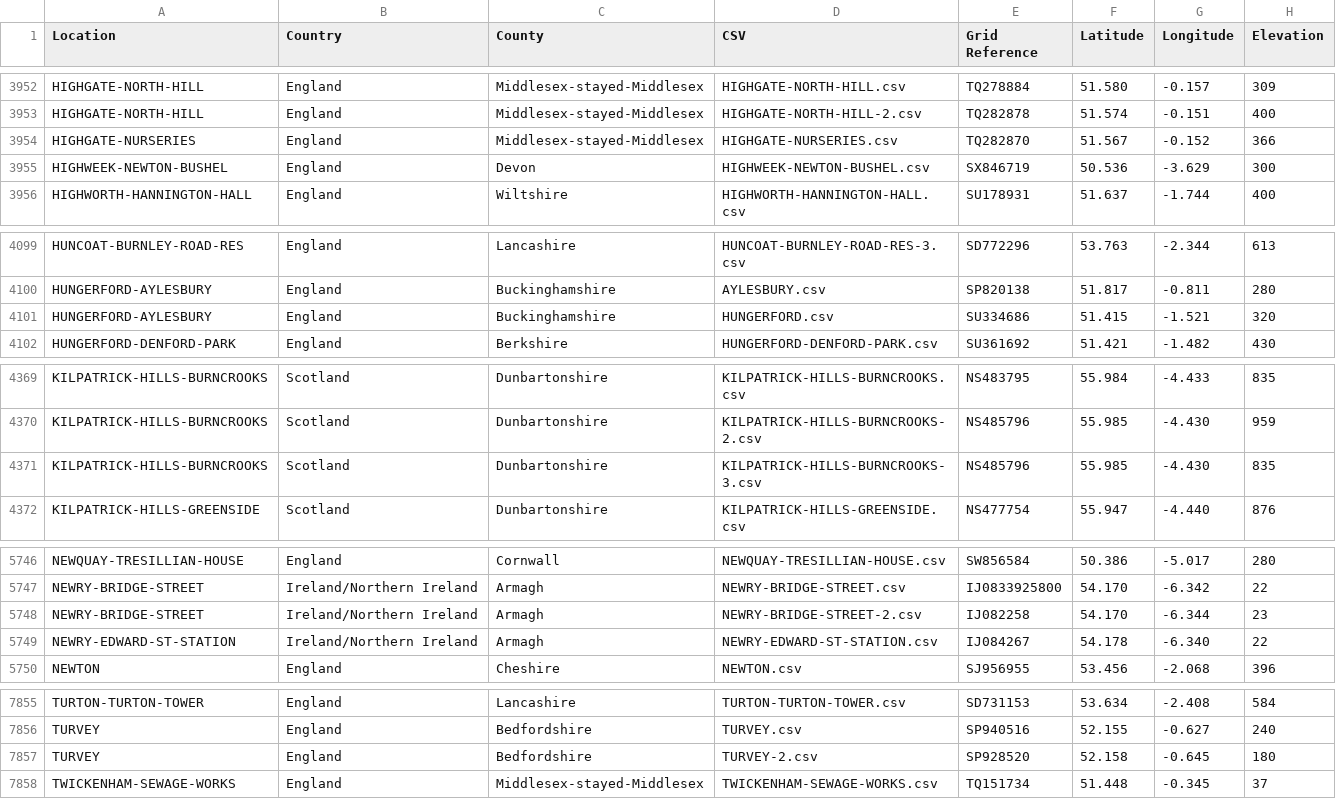
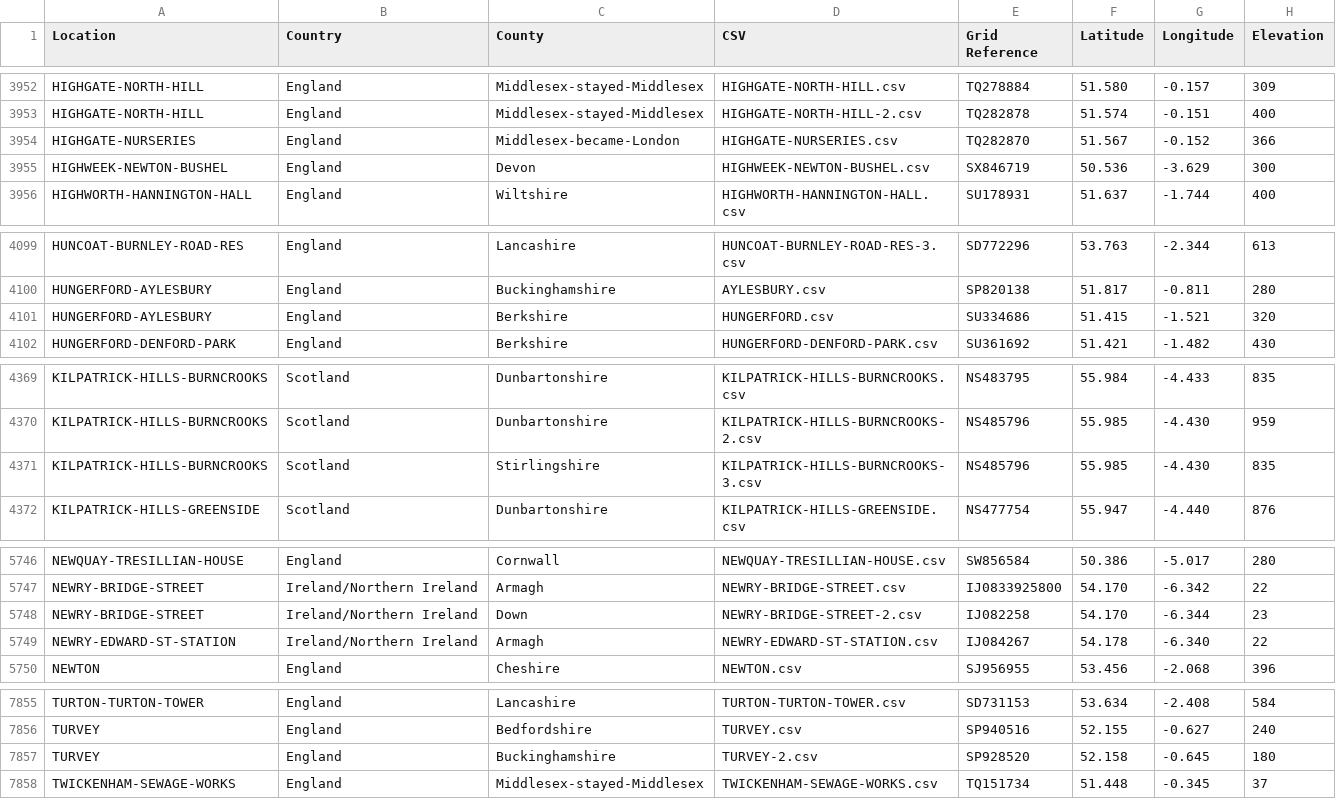
Before and after one commit to rjmeats/BritishRainfall, a CSV file: Locations/Rainfall-Rescue-Grid-Refs.csv, drawn as a sheet; only a part is shown, gaps mark what is left out; the diff covers the shown part only.

```diff
--- a/Locations/Rainfall-Rescue-Grid-Refs.csv
+++ b/Locations/Rainfall-Rescue-Grid-Refs.csv
@@ -3953,3 +3953,3 @@ HIGHGATE-NORTH-HILL,England,Middlesex-stayed-Middlesex,HIGHGATE-NORTH-HILL.csv,T
 HIGHGATE-NORTH-HILL,England,Middlesex-stayed-Middlesex,HIGHGATE-NORTH-HILL-2.csv,TQ282878,51.574,-0.151,400
-HIGHGATE-NURSERIES,England,Middlesex-stayed-Middlesex,HIGHGATE-NURSERIES.csv,TQ282870,51.567,-0.152,366
+HIGHGATE-NURSERIES,England,Middlesex-became-London,HIGHGATE-NURSERIES.csv,TQ282870,51.567,-0.152,366
 HIGHWEEK-NEWTON-BUSHEL,England,Devon,HIGHWEEK-NEWTON-BUSHEL.csv,SX846719,50.536,-3.629,300
@@ -4100,3 +4100,3 @@ HUNCOAT-BURNLEY-ROAD-RES,England,Lancashire,HUNCOAT-BURNLEY-ROAD-RES-3.csv,SD772
 HUNGERFORD-AYLESBURY,England,Buckinghamshire,AYLESBURY.csv,SP820138,51.817,-0.811,280
-HUNGERFORD-AYLESBURY,England,Buckinghamshire,HUNGERFORD.csv,SU334686,51.415,-1.521,320
+HUNGERFORD-AYLESBURY,England,Berkshire,HUNGERFORD.csv,SU334686,51.415,-1.521,320
 HUNGERFORD-DENFORD-PARK,England,Berkshire,HUNGERFORD-DENFORD-PARK.csv,SU361692,51.421,-1.482,430
@@ -4370,3 +4370,3 @@ KILPATRICK-HILLS-BURNCROOKS,Scotland,Dunbartonshire,KILPATRICK-HILLS-BURNCROOKS.
 KILPATRICK-HILLS-BURNCROOKS,Scotland,Dunbartonshire,KILPATRICK-HILLS-BURNCROOKS-2.csv,NS485796,55.985,-4.430,959
-KILPATRICK-HILLS-BURNCROOKS,Scotland,Dunbartonshire,KILPATRICK-HILLS-BURNCROOKS-3.csv,NS485796,55.985,-4.430,835
+KILPATRICK-HILLS-BURNCROOKS,Scotland,Stirlingshire,KILPATRICK-HILLS-BURNCROOKS-3.csv,NS485796,55.985,-4.430,835
 KILPATRICK-HILLS-GREENSIDE,Scotland,Dunbartonshire,KILPATRICK-HILLS-GREENSIDE.csv,NS477754,55.947,-4.440,876
@@ -5747,3 +5747,3 @@ NEWQUAY-TRESILLIAN-HOUSE,England,Cornwall,NEWQUAY-TRESILLIAN-HOUSE.csv,SW856584,
 NEWRY-BRIDGE-STREET,Ireland/Northern Ireland,Armagh,NEWRY-BRIDGE-STREET.csv,IJ0833925800,54.170,-6.342,22
-NEWRY-BRIDGE-STREET,Ireland/Northern Ireland,Armagh,NEWRY-BRIDGE-STREET-2.csv,IJ082258,54.170,-6.344,23
+NEWRY-BRIDGE-STREET,Ireland/Northern Ireland,Down,NEWRY-BRIDGE-STREET-2.csv,IJ082258,54.170,-6.344,23
 NEWRY-EDWARD-ST-STATION,Ireland/Northern Ireland,Armagh,NEWRY-EDWARD-ST-STATION.csv,IJ084267,54.178,-6.340,22
@@ -7856,3 +7856,3 @@ TURTON-TURTON-TOWER,England,Lancashire,TURTON-TURTON-TOWER.csv,SD731153,53.634,-
 TURVEY,England,Bedfordshire,TURVEY.csv,SP940516,52.155,-0.627,240
-TURVEY,England,Bedfordshire,TURVEY-2.csv,SP928520,52.158,-0.645,180
+TURVEY,England,Buckinghamshire,TURVEY-2.csv,SP928520,52.158,-0.645,180
 TWICKENHAM-SEWAGE-WORKS,England,Middlesex-stayed-Middlesex,TWICKENHAM-SEWAGE-WORKS.csv,TQ151734,51.448,-0.345,37
```
Also changed, not shown: 12 edited cells elsewhere in this file, 8 other files.
